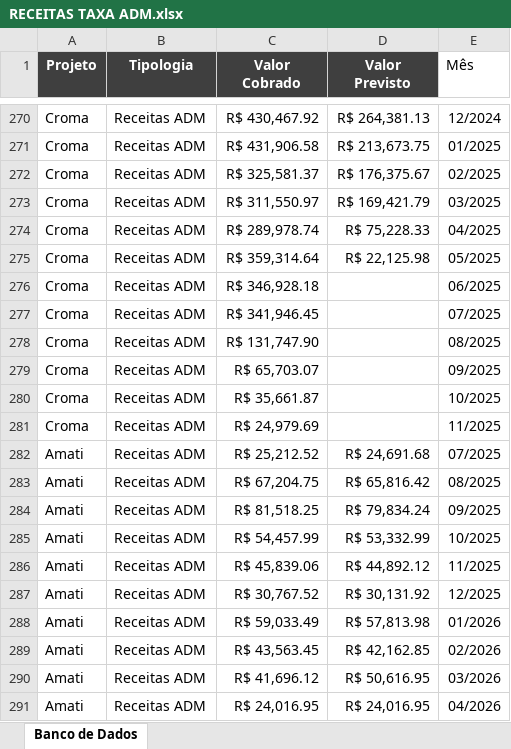
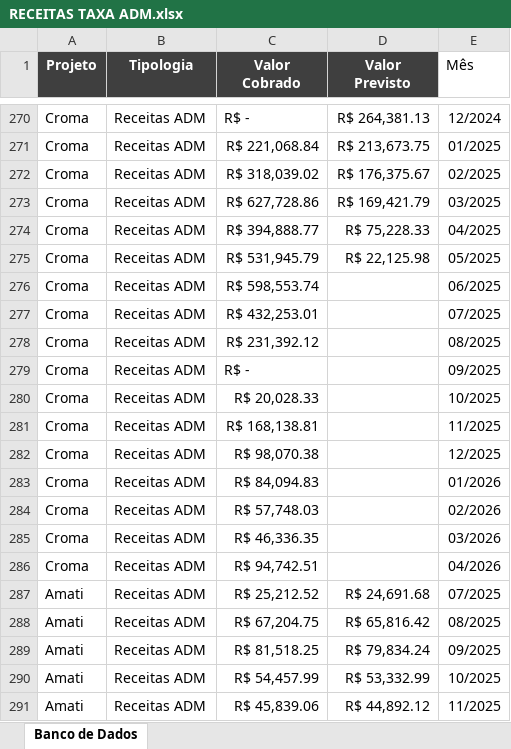
Before and after one commit to kenzofurman-code/analisedre, an Excel workbook: RECEITAS TAXA ADM.xlsx, sheet Banco de Dados, drawn as a sheet; only a part is shown, gaps mark what is left out; the shorter side is filled out with more unchanged rows; values as stored, in another font and other column widths than the file's, no borders; table styles not drawn; the diff covers the shown part only; the diff names each change by its address in the sheet, - before the commit and + after, or states it on an @@ line.

```diff
--- a/RECEITAS TAXA ADM.xlsx (sheet Banco de Dados)
+++ b/RECEITAS TAXA ADM.xlsx (sheet Banco de Dados)
-C270 (Valor Cobrado): R$ 430,467.92
+C270 (Valor Cobrado): R$ -
-C271 (Valor Cobrado): R$ 431,906.58
+C271 (Valor Cobrado): R$ 221,068.84
-C272 (Valor Cobrado): R$ 325,581.37
+C272 (Valor Cobrado): R$ 318,039.02
-C273 (Valor Cobrado): R$ 311,550.97
+C273 (Valor Cobrado): R$ 627,728.86
-C274 (Valor Cobrado): R$ 289,978.74
+C274 (Valor Cobrado): R$ 394,888.77
-C275 (Valor Cobrado): R$ 359,314.64
+C275 (Valor Cobrado): R$ 531,945.79
-C276 (Valor Cobrado): R$ 346,928.18
+C276 (Valor Cobrado): R$ 598,553.74
-C277 (Valor Cobrado): R$ 341,946.45
+C277 (Valor Cobrado): R$ 432,253.01
-C278 (Valor Cobrado): R$ 131,747.90
+C278 (Valor Cobrado): R$ 231,392.12
-C279 (Valor Cobrado): R$ 65,703.07
+C279 (Valor Cobrado): R$ -
-C280 (Valor Cobrado): R$ 35,661.87
+C280 (Valor Cobrado): R$ 20,028.33
-C281 (Valor Cobrado): R$ 24,979.69
+C281 (Valor Cobrado): R$ 168,138.81
+row 282: Croma | Receitas ADM | R$ 98,070.38 |  | 12/2025
+row 283: Croma | Receitas ADM | R$ 84,094.83 |  | 01/2026
+row 284: Croma | Receitas ADM | R$ 57,748.03 |  | 02/2026
+row 285: Croma | Receitas ADM | R$ 46,336.35 |  | 03/2026
+row 286: Croma | Receitas ADM | R$ 94,742.51 |  | 04/2026
```
Also changed, not shown: 27 edited cells elsewhere in this sheet, 1 other file.
